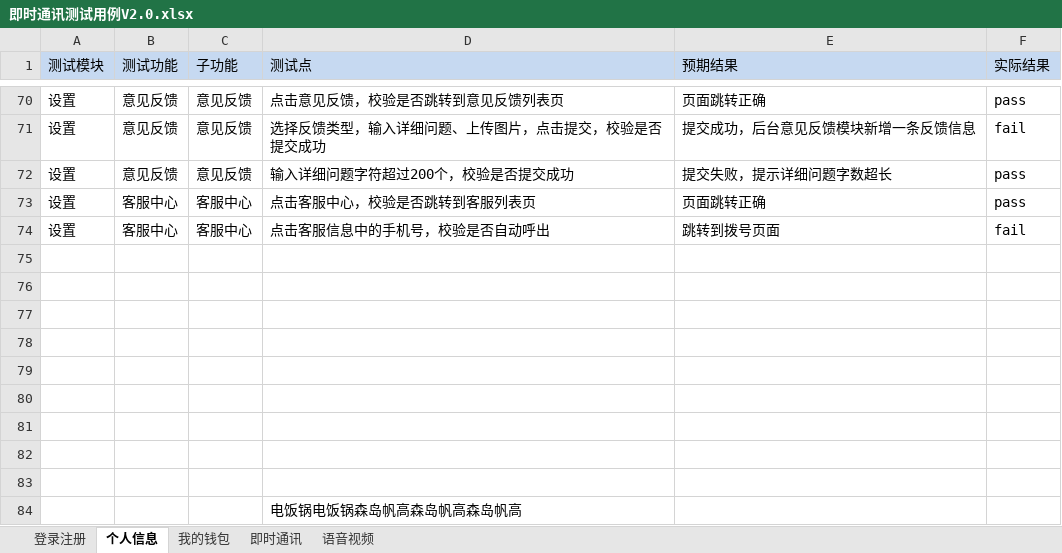
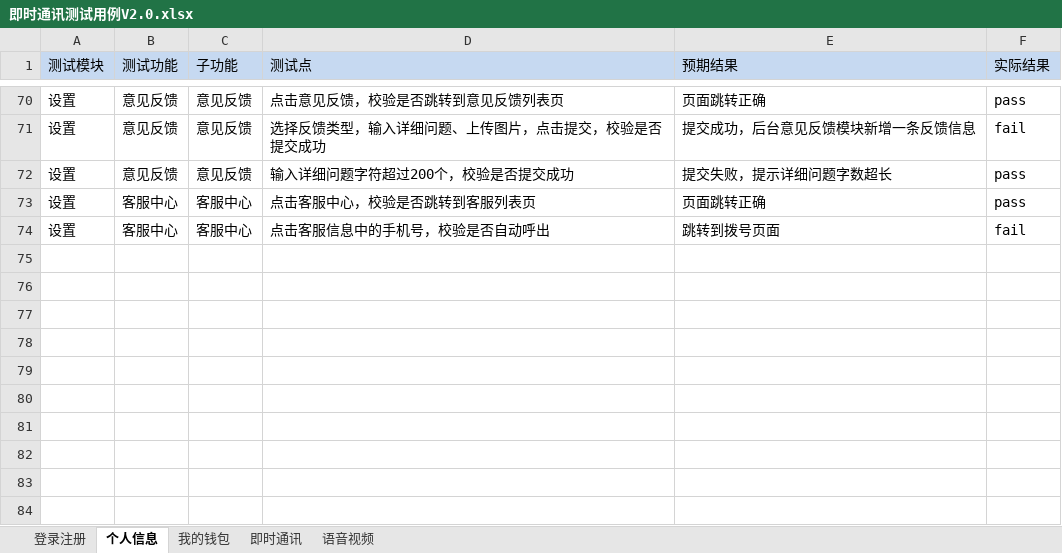
Before and after one commit to gaopenghong/Test_Api_App, an Excel workbook: data/即时通讯测试用例V2.0.xlsx, sheet 个人信息, drawn as a sheet; only a part is shown, gaps mark what is left out; values as stored, in another font and other column widths than the file's, no borders; the diff names each change by its address in the sheet, - before the commit and + after, or states it on an @@ line.

Commit message:
保存文件

```diff
--- a/data/即时通讯测试用例V2.0.xlsx (sheet 个人信息)
+++ b/data/即时通讯测试用例V2.0.xlsx (sheet 个人信息)
-row 75: (empty)
-row 76: (empty)
-row 77: (empty)
-row 78: (empty)
-row 79: (empty)
-row 80: (empty)
-row 81: (empty)
-row 82: (empty)
-row 83: (empty)
-row 84:  |  |  | 电饭锅电饭锅森岛帆高森岛帆高森岛帆高
```
